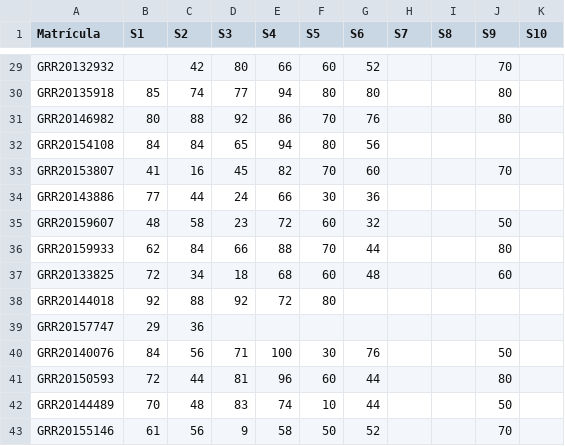
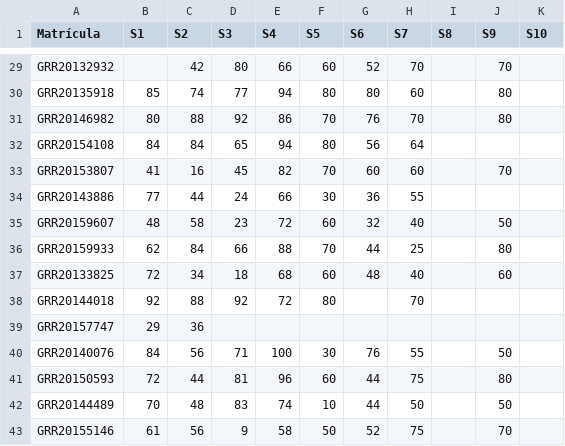
Before and after one commit to ipencnensp/ce001, a CSV file: docs/misc/notas-MB.csv, drawn as a sheet; only a part is shown, gaps mark what is left out; the diff covers the shown part only; the diff names each change by its address in the sheet, - before the commit and + after, or states it on an @@ line.

```diff
--- a/docs/misc/notas-MB.csv
+++ b/docs/misc/notas-MB.csv
-H29 (S7): (empty)
+H29 (S7): 70
-H30 (S7): (empty)
+H30 (S7): 60
-H31 (S7): (empty)
+H31 (S7): 70
-H32 (S7): (empty)
+H32 (S7): 64
-H33 (S7): (empty)
+H33 (S7): 60
-H34 (S7): (empty)
+H34 (S7): 55
-H35 (S7): (empty)
+H35 (S7): 40
-H36 (S7): (empty)
+H36 (S7): 25
-H37 (S7): (empty)
+H37 (S7): 40
-H38 (S7): (empty)
+H38 (S7): 70
-H40 (S7): (empty)
+H40 (S7): 55
-H41 (S7): (empty)
+H41 (S7): 75
-H42 (S7): (empty)
+H42 (S7): 50
-H43 (S7): (empty)
+H43 (S7): 75
```
Also changed, not shown: 21 edited cells elsewhere in this file, misc/notas-MB.csv, 5 other files.
